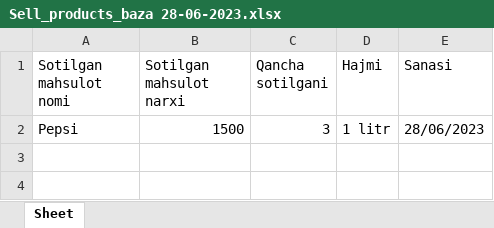
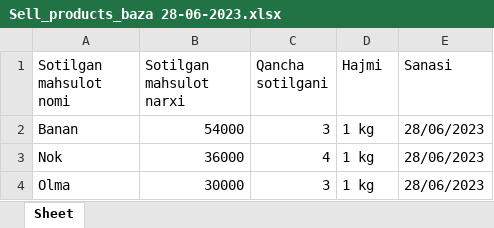
Before and after one commit to abbos-ismailov/online-market, an Excel workbook: Sell_products_baza 28-06-2023.xlsx, sheet Sheet, drawn as a sheet; values as stored, in another font and other column widths than the file's, no borders; removed rows and columns are numbered as before the commit, all else as after; the diff names each change by its address in the sheet, - before the commit and + after, or states it on an @@ line.

```diff
--- a/Sell_products_baza 28-06-2023.xlsx (sheet Sheet)
+++ b/Sell_products_baza 28-06-2023.xlsx (sheet Sheet)
-row 2: Pepsi | 1500 | 3 | 1 litr | 28/06/2023
+row 2: Banan | 54000 | 3 | 1 kg | 28/06/2023
+row 3: Nok | 36000 | 4 | 1 kg | 28/06/2023
+row 4: Olma | 30000 | 3 | 1 kg | 28/06/2023
```
Also changed, not shown: products_baza.xlsx, 8 other files.
